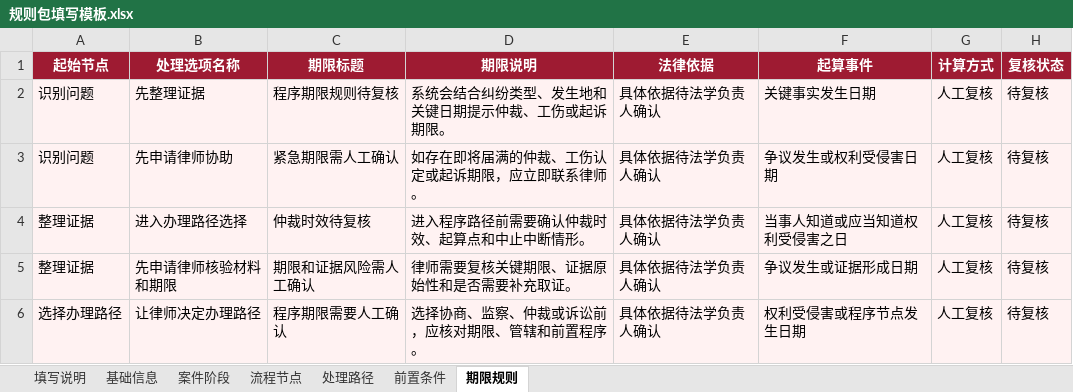
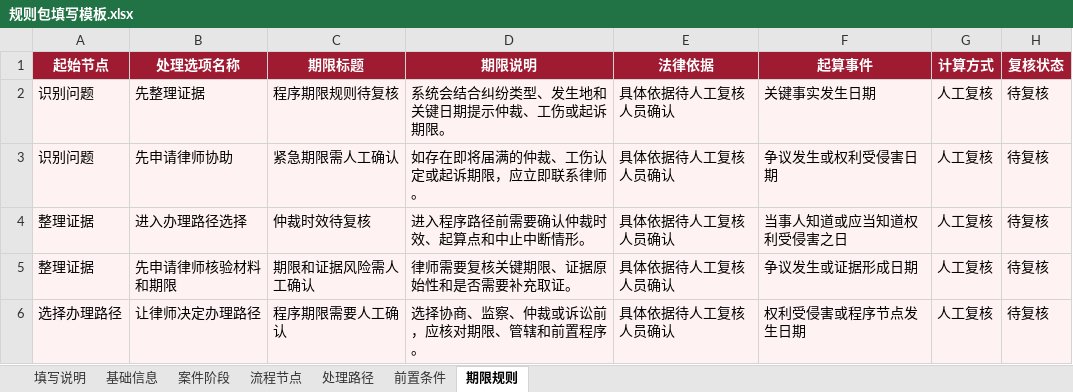
Before and after one commit to YouZi251105/Labor-Intelligence-Agent-New, an Excel workbook: docs/templates/规则包填写模板.xlsx, sheet 期限规则, drawn as a sheet; values as stored, in another font and other column widths than the file's, no borders; the diff names each change by its address in the sheet, - before the commit and + after, or states it on an @@ line.

```diff
--- a/docs/templates/规则包填写模板.xlsx (sheet 期限规则)
+++ b/docs/templates/规则包填写模板.xlsx (sheet 期限规则)
-E2:E6 (法律依据): 具体依据待法学负责人确认
+E2:E6 (法律依据): 具体依据待人工复核人员确认
```
Also changed, not shown: sheet 基础信息, 13 other files.
